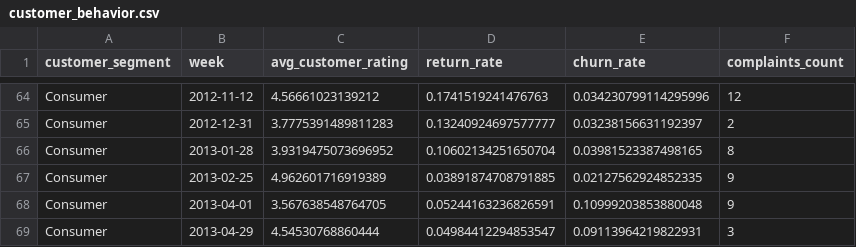
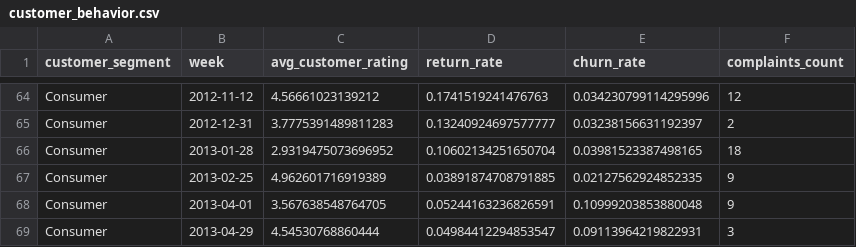
Before and after one commit to gokulakrishnanbalaji/Agentic-AI-for-RCA, a CSV file: synthetic_data/customer_behavior.csv, drawn as a sheet; only a part is shown, gaps mark what is left out.

```diff
--- a/synthetic_data/customer_behavior.csv
+++ b/synthetic_data/customer_behavior.csv
@@ -65,3 +65,3 @@ Consumer,2012-11-12,4.56661023139212,0.1741519241476763,0.034230799114295996,12
 Consumer,2012-12-31,3.7775391489811283,0.13240924697577777,0.03238156631192397,2
-Consumer,2013-01-28,3.9319475073696952,0.10602134251650704,0.03981523387498165,8
+Consumer,2013-01-28,2.9319475073696952,0.10602134251650704,0.03981523387498165,18
 Consumer,2013-02-25,4.962601716919389,0.03891874708791885,0.02127562924852335,9
```
